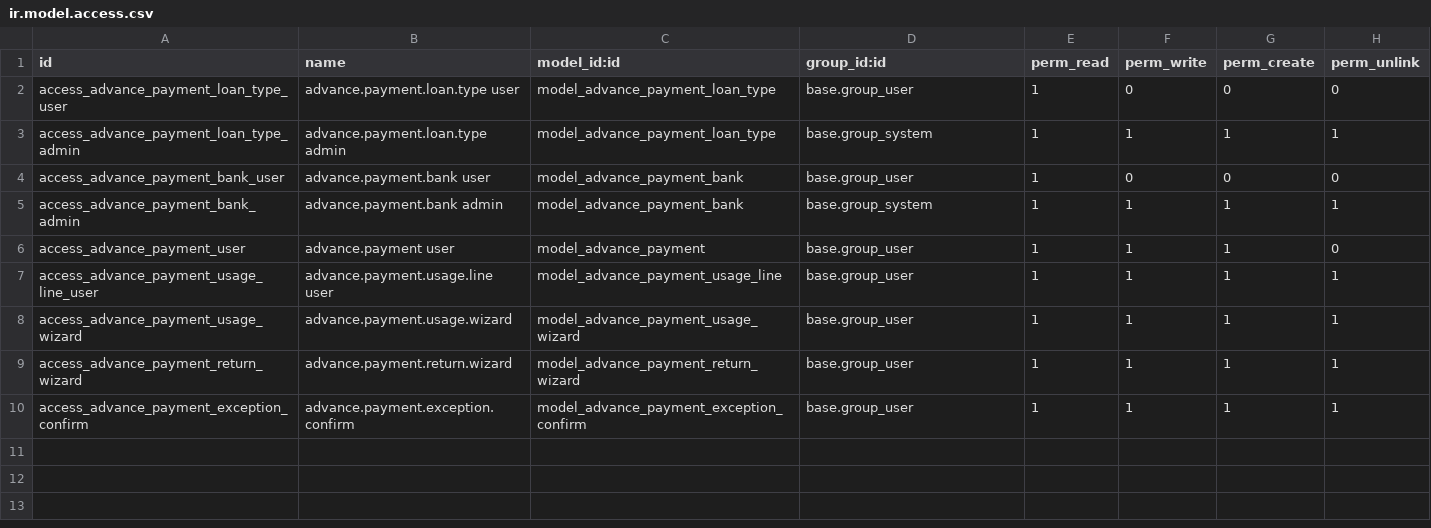
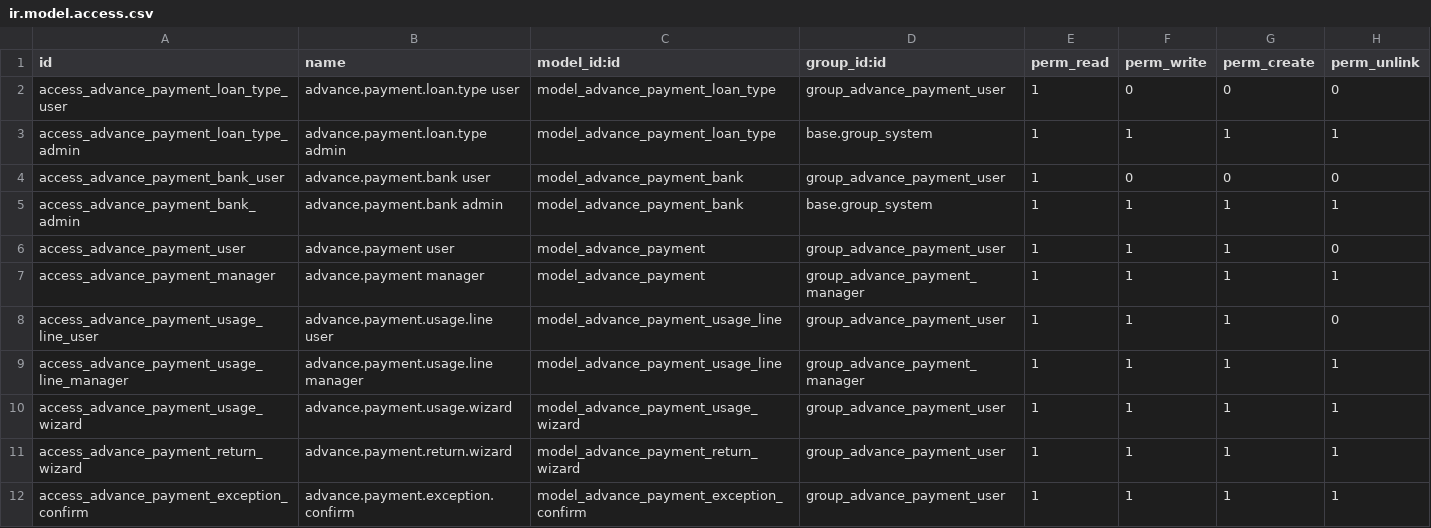
Before and after one commit to Aginix/kmitl, a CSV file: advance_payment/security/ir.model.access.csv, drawn as a sheet.

Commit message:
[16.0][IMP] advance_payment: add security groups and record rules
- Add module category and two security groups:
  - User: can create/submit advance payments, sees own records
  - Manager: can approve, sees all records, inherits user
- Add record rules: users restricted to own records (requested_by)
- Restrict approve button to manager group
- Restrict root menu to advance_payment_user group
- Update access CSV to use module-specific groups
- Remove unlink permission for users on usage lines

```diff
--- a/advance_payment/security/ir.model.access.csv
+++ b/advance_payment/security/ir.model.access.csv
@@ -1,10 +1,12 @@
 id,name,model_id:id,group_id:id,perm_read,perm_write,perm_create,perm_unlink
-access_advance_payment_loan_type_user,advance.payment.loan.type user,model_advance_payment_loan_type,base.group_user,1,0,0,0
+access_advance_payment_loan_type_user,advance.payment.loan.type user,model_advance_payment_loan_type,group_advance_payment_user,1,0,0,0
 access_advance_payment_loan_type_admin,advance.payment.loan.type admin,model_advance_payment_loan_type,base.group_system,1,1,1,1
-access_advance_payment_bank_user,advance.payment.bank user,model_advance_payment_bank,base.group_user,1,0,0,0
+access_advance_payment_bank_user,advance.payment.bank user,model_advance_payment_bank,group_advance_payment_user,1,0,0,0
 access_advance_payment_bank_admin,advance.payment.bank admin,model_advance_payment_bank,base.group_system,1,1,1,1
-access_advance_payment_user,advance.payment user,model_advance_payment,base.group_user,1,1,1,0
-access_advance_payment_usage_line_user,advance.payment.usage.line user,model_advance_payment_usage_line,base.group_user,1,1,1,1
-access_advance_payment_usage_wizard,advance.payment.usage.wizard,model_advance_payment_usage_wizard,base.group_user,1,1,1,1
-access_advance_payment_return_wizard,advance.payment.return.wizard,model_advance_payment_return_wizard,base.group_user,1,1,1,1
-access_advance_payment_exception_confirm,advance.payment.exception.confirm,model_advance_payment_exception_confirm,base.group_user,1,1,1,1
+access_advance_payment_user,advance.payment user,model_advance_payment,group_advance_payment_user,1,1,1,0
+access_advance_payment_manager,advance.payment manager,model_advance_payment,group_advance_payment_manager,1,1,1,1
+access_advance_payment_usage_line_user,advance.payment.usage.line user,model_advance_payment_usage_line,group_advance_payment_user,1,1,1,0
+access_advance_payment_usage_line_manager,advance.payment.usage.line manager,model_advance_payment_usage_line,group_advance_payment_manager,1,1,1,1
+access_advance_payment_usage_wizard,advance.payment.usage.wizard,model_advance_payment_usage_wizard,group_advance_payment_user,1,1,1,1
+access_advance_payment_return_wizard,advance.payment.return.wizard,model_advance_payment_return_wizard,group_advance_payment_user,1,1,1,1
+access_advance_payment_exception_confirm,advance.payment.exception.confirm,model_advance_payment_exception_confirm,group_advance_payment_user,1,1,1,1
```
Also changed, not shown: 4 other files.
